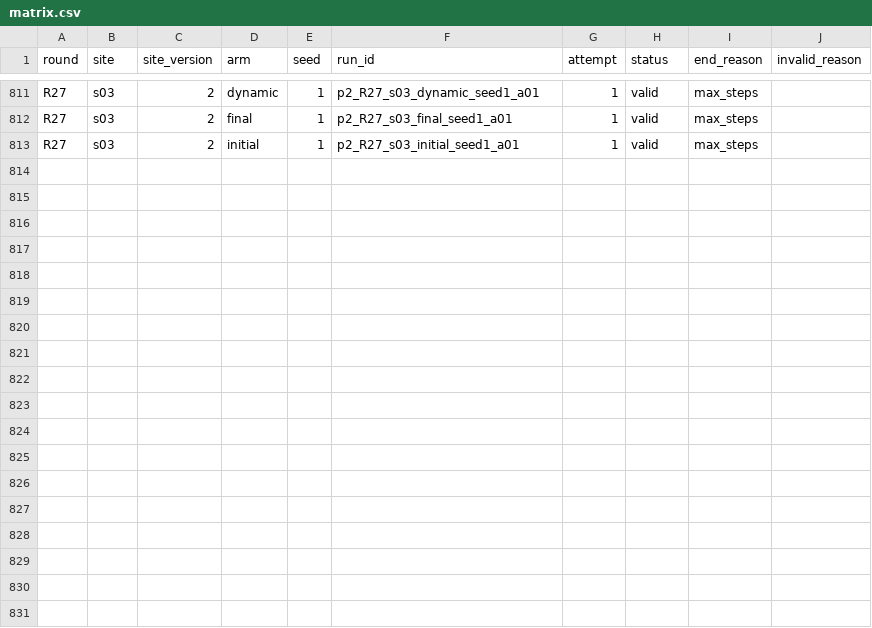
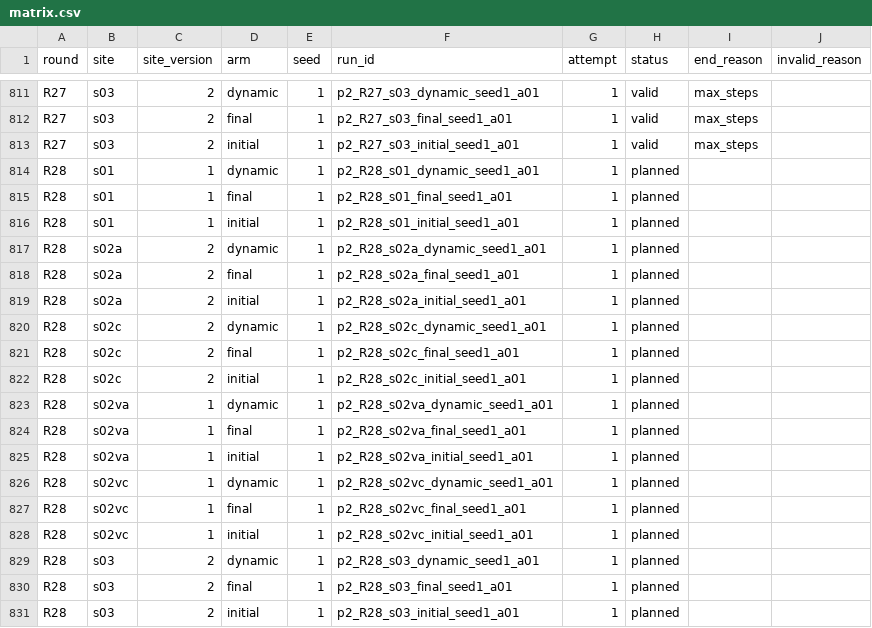
Before and after one commit to Markylu/ASEP-CAPSTONE, a CSV file: eval/phase2/matrix.csv, drawn as a sheet; only a part is shown, gaps mark what is left out; the diff names each change by its address in the sheet, - before the commit and + after, or states it on an @@ line.

```diff
--- a/eval/phase2/matrix.csv
+++ b/eval/phase2/matrix.csv
+row 814: R28 | s01 | 1 | dynamic | 1 | p2_R28_s01_dynamic_seed1_a01 | 1 | planned
+row 815: R28 | s01 | 1 | final | 1 | p2_R28_s01_final_seed1_a01 | 1 | planned
+row 816: R28 | s01 | 1 | initial | 1 | p2_R28_s01_initial_seed1_a01 | 1 | planned
+row 817: R28 | s02a | 2 | dynamic | 1 | p2_R28_s02a_dynamic_seed1_a01 | 1 | planned
+row 818: R28 | s02a | 2 | final | 1 | p2_R28_s02a_final_seed1_a01 | 1 | planned
+row 819: R28 | s02a | 2 | initial | 1 | p2_R28_s02a_initial_seed1_a01 | 1 | planned
+row 820: R28 | s02c | 2 | dynamic | 1 | p2_R28_s02c_dynamic_seed1_a01 | 1 | planned
+row 821: R28 | s02c | 2 | final | 1 | p2_R28_s02c_final_seed1_a01 | 1 | planned
+row 822: R28 | s02c | 2 | initial | 1 | p2_R28_s02c_initial_seed1_a01 | 1 | planned
+row 823: R28 | s02va | 1 | dynamic | 1 | p2_R28_s02va_dynamic_seed1_a01 | 1 | planned
+row 824: R28 | s02va | 1 | final | 1 | p2_R28_s02va_final_seed1_a01 | 1 | planned
+row 825: R28 | s02va | 1 | initial | 1 | p2_R28_s02va_initial_seed1_a01 | 1 | planned
+row 826: R28 | s02vc | 1 | dynamic | 1 | p2_R28_s02vc_dynamic_seed1_a01 | 1 | planned
+row 827: R28 | s02vc | 1 | final | 1 | p2_R28_s02vc_final_seed1_a01 | 1 | planned
+row 828: R28 | s02vc | 1 | initial | 1 | p2_R28_s02vc_initial_seed1_a01 | 1 | planned
+row 829: R28 | s03 | 2 | dynamic | 1 | p2_R28_s03_dynamic_seed1_a01 | 1 | planned
+row 830: R28 | s03 | 2 | final | 1 | p2_R28_s03_final_seed1_a01 | 1 | planned
+row 831: R28 | s03 | 2 | initial | 1 | p2_R28_s03_initial_seed1_a01 | 1 | planned
```
Also changed, not shown: 14 other files.
